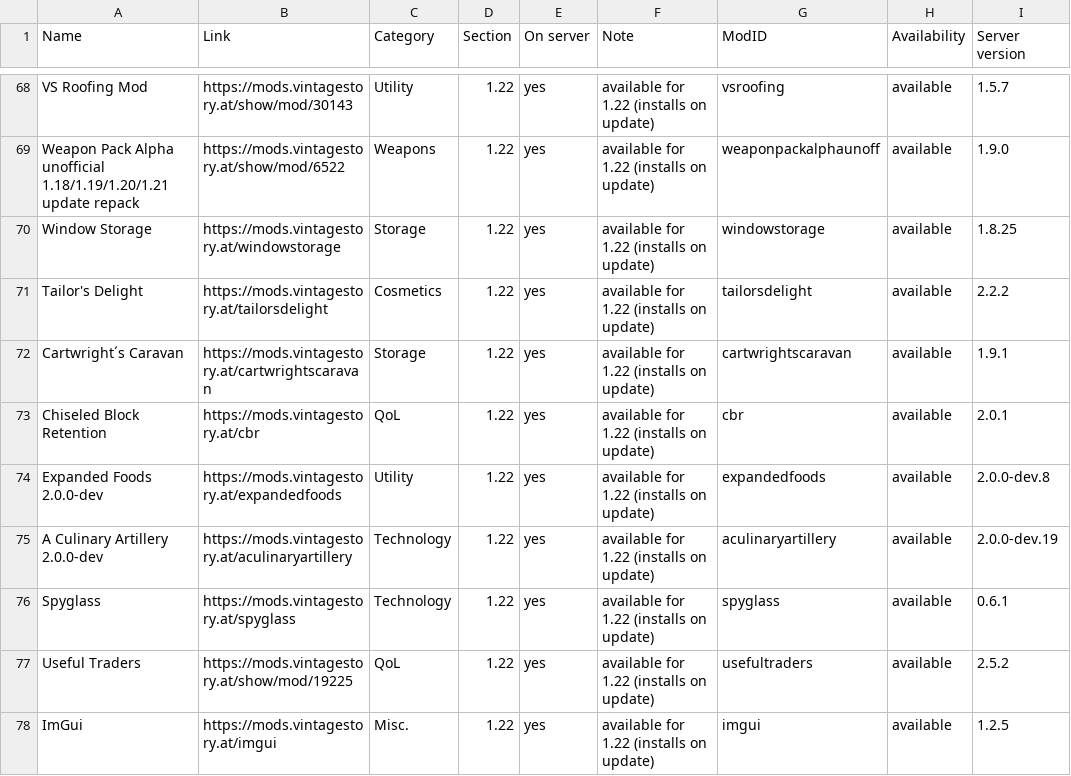
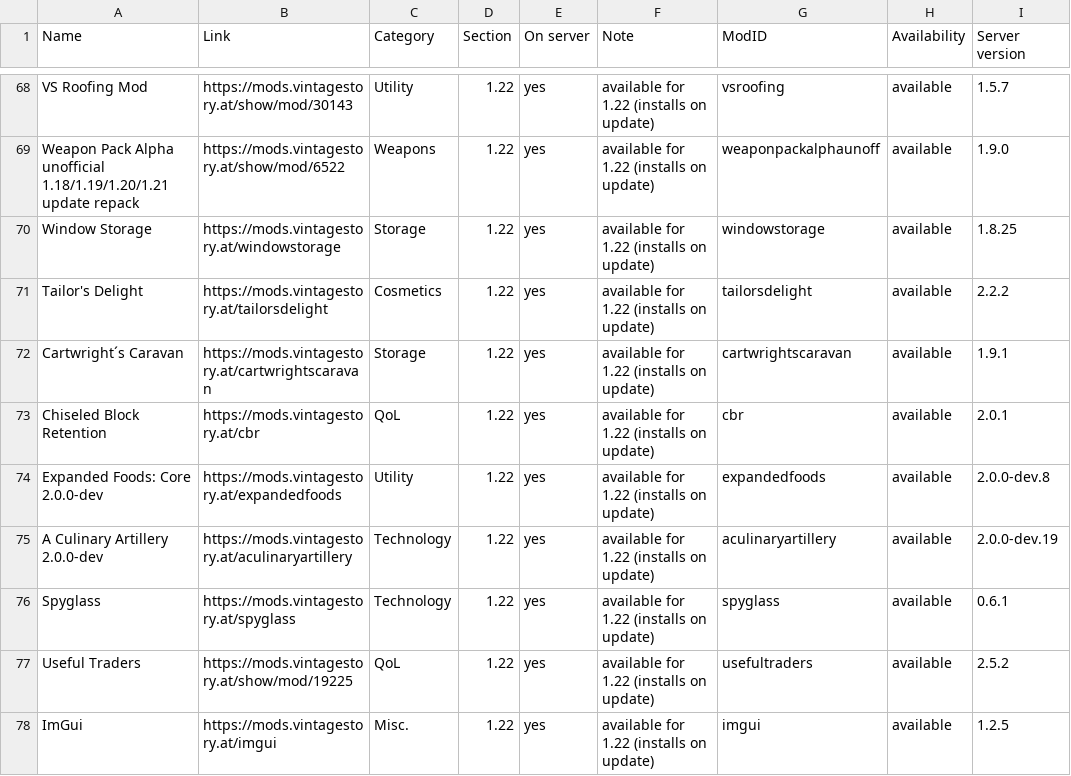
Before and after one commit to ConnyZs/VintageStory, a CSV file: Vintage Story Dashboard Data.csv, drawn as a sheet; only a part is shown, gaps mark what is left out.

```diff
--- a/Vintage Story Dashboard Data.csv
+++ b/Vintage Story Dashboard Data.csv
@@ -73,3 +73,3 @@ Cartwright´s Caravan,https://mods.vintagestory.at/cartwrightscaravan,Storage,1.
 Chiseled Block Retention,https://mods.vintagestory.at/cbr,QoL,1.22,yes,available for 1.22 (installs on update),cbr,available,2.0.1
-Expanded Foods 2.0.0-dev,https://mods.vintagestory.at/expandedfoods,Utility,1.22,yes,available for 1.22 (installs on update),expandedfoods,available,2.0.0-dev.8
+Expanded Foods: Core 2.0.0-dev,https://mods.vintagestory.at/expandedfoods,Utility,1.22,yes,available for 1.22 (installs on update),expandedfoods,available,2.0.0-dev.8
 A Culinary Artillery 2.0.0-dev,https://mods.vintagestory.at/aculinaryartillery,Technology,1.22,yes,available for 1.22 (installs on update),aculinaryartillery,available,2.0.0-dev.19
```
Also changed, not shown: 4 other files.
